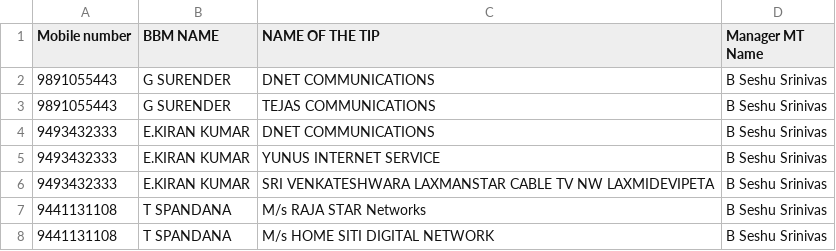
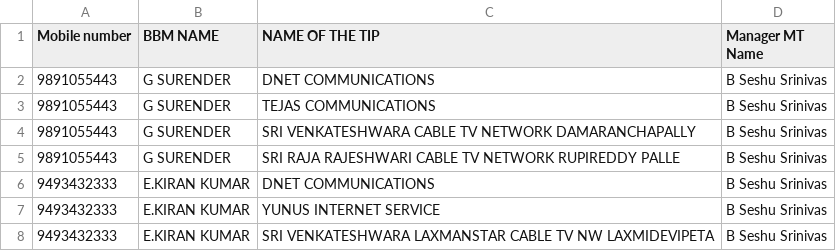
Before and after one commit to bssr1109/QOS-GENERATOR-REVISED-WGL, a CSV file: bbm_data.csv, drawn as a sheet; only a part is shown; the shorter side is filled out with more unchanged rows.

Commit message:
Update bbm_data.csv

```diff
--- a/bbm_data.csv
+++ b/bbm_data.csv
@@ -3,2 +3,4 @@ Mobile number,BBM NAME ,NAME OF THE TIP,Manager MT Name
 9891055443,G SURENDER,TEJAS COMMUNICATIONS,B Seshu Srinivas
+9891055443,G SURENDER,SRI VENKATESHWARA CABLE TV NETWORK DAMARANCHAPALLY,B Seshu Srinivas
+9891055443,G SURENDER,SRI RAJA RAJESHWARI CABLE TV NETWORK RUPIREDDY PALLE,B Seshu Srinivas
 9493432333,E.KIRAN KUMAR,DNET COMMUNICATIONS,B Seshu Srinivas
```
